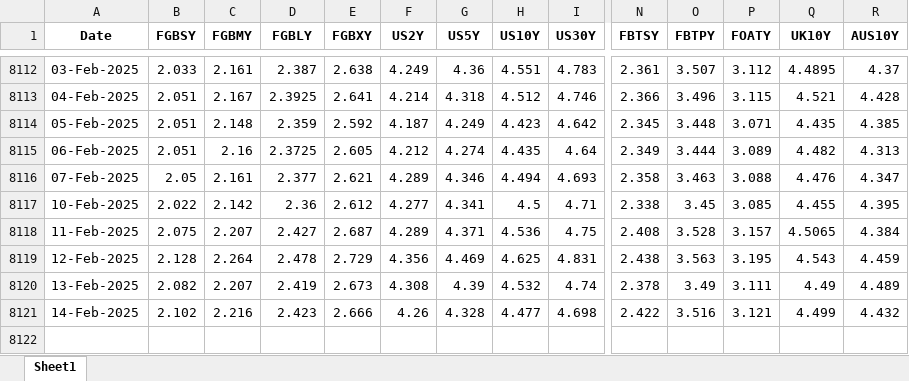
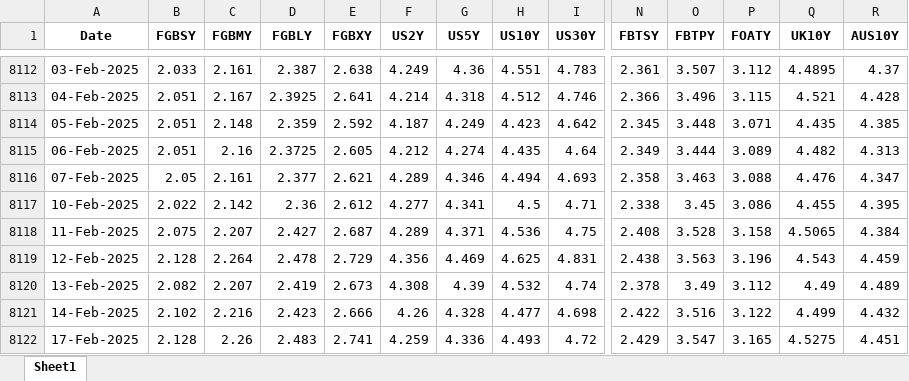
Before and after one commit to thakkarchintan/bond-analytics, an Excel workbook: Final.xlsx, sheet Sheet1, drawn as a sheet; only a part is shown, gaps mark what is left out; values as stored, in another font and other column widths than the file's, no borders; rows hold the shown columns only; the diff names each change by its address in the sheet, - before the commit and + after, or states it on an @@ line.

Commit message:
Excel data updated for date 18-02-2025

```diff
--- a/Final.xlsx (sheet Sheet1)
+++ b/Final.xlsx (sheet Sheet1)
-P8117 (FOATY): 3.085
+P8117 (FOATY): 3.086
-P8118 (FOATY): 3.157
+P8118 (FOATY): 3.158
-P8119 (FOATY): 3.195
+P8119 (FOATY): 3.196
-P8120 (FOATY): 3.111
+P8120 (FOATY): 3.112
-P8121 (FOATY): 3.121
+P8121 (FOATY): 3.122
+row 8122: 17-Feb-2025 | 2.128 | 2.26 | 2.483 | 2.741 | 4.259 | 4.336 | 4.493 | 4.72 | 2.429 | 3.547 | 3.165 | 4.5275 | 4.451
```
